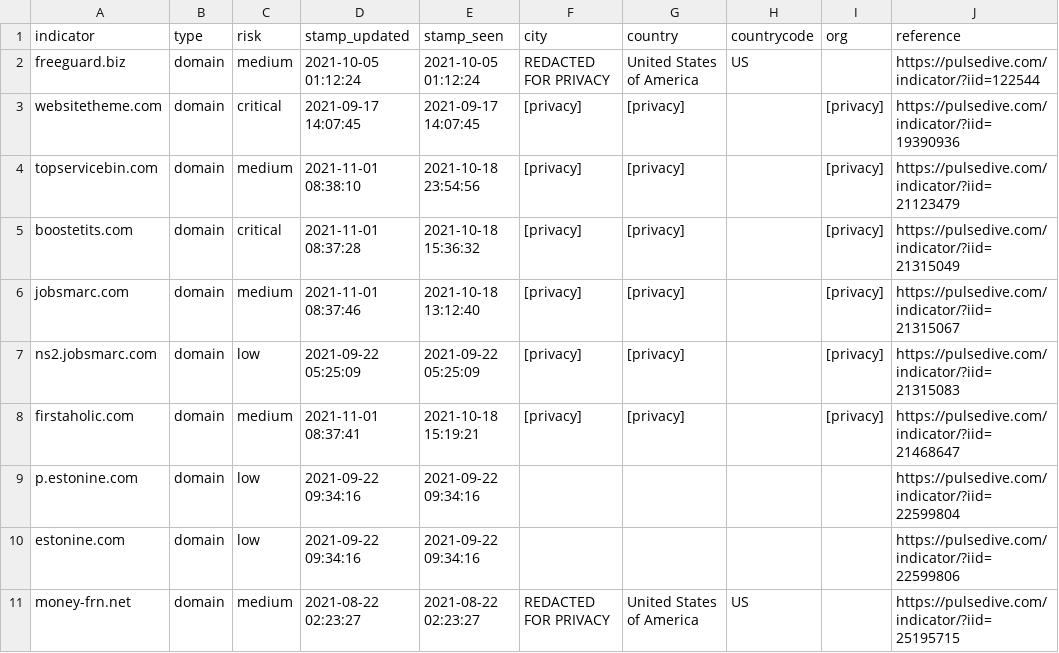
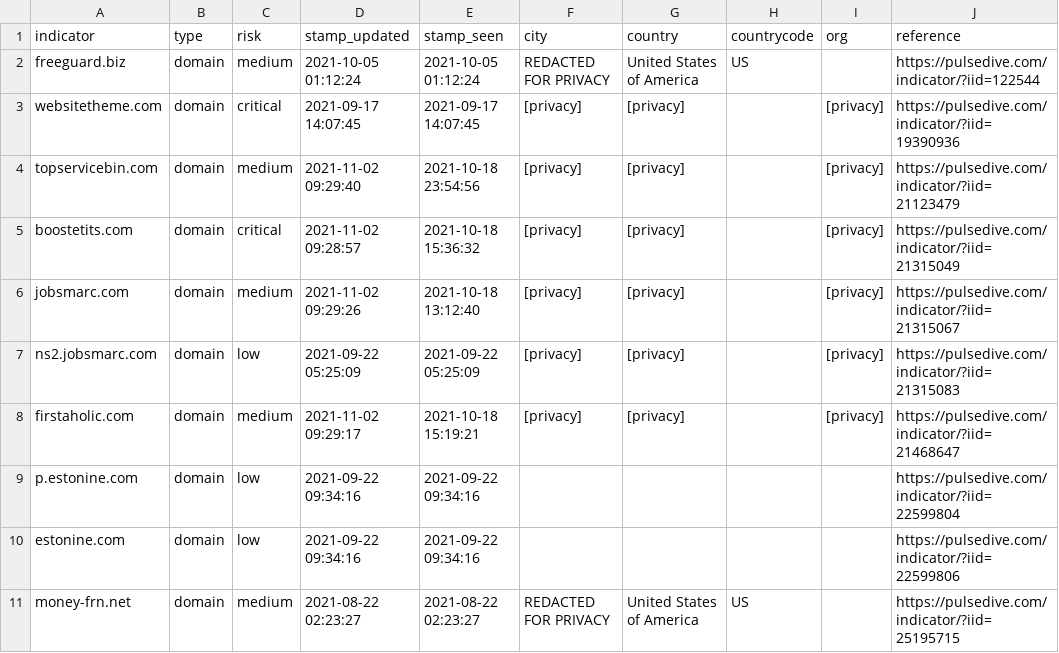
Before and after one commit to idunno101/Hosts_That_idunno, a CSV file: fetch-api-data-action/85-17-31-122_shadowserver.csv, drawn as a sheet; only a part is shown.

```diff
--- a/fetch-api-data-action/85-17-31-122_shadowserver.csv
+++ b/fetch-api-data-action/85-17-31-122_shadowserver.csv
@@ -3,7 +3,7 @@ freeguard.biz,domain,medium,"2021-10-05 01:12:24","2021-10-05 01:12:24","REDACTE
 websitetheme.com,domain,critical,"2021-09-17 14:07:45","2021-09-17 14:07:45",[privacy],[privacy],,[privacy],https://pulsedive.com/indicator/?iid=19390936
-topservicebin.com,domain,medium,"2021-11-01 08:38:10","2021-10-18 23:54:56",[privacy],[privacy],,[privacy],https://pulsedive.com/indicator/?iid=21123479
-boostetits.com,domain,critical,"2021-11-01 08:37:28","2021-10-18 15:36:32",[privacy],[privacy],,[privacy],https://pulsedive.com/indicator/?iid=21315049
-jobsmarc.com,domain,medium,"2021-11-01 08:37:46","2021-10-18 13:12:40",[privacy],[privacy],,[privacy],https://pulsedive.com/indicator/?iid=21315067
+topservicebin.com,domain,medium,"2021-11-02 09:29:40","2021-10-18 23:54:56",[privacy],[privacy],,[privacy],https://pulsedive.com/indicator/?iid=21123479
+boostetits.com,domain,critical,"2021-11-02 09:28:57","2021-10-18 15:36:32",[privacy],[privacy],,[privacy],https://pulsedive.com/indicator/?iid=21315049
+jobsmarc.com,domain,medium,"2021-11-02 09:29:26","2021-10-18 13:12:40",[privacy],[privacy],,[privacy],https://pulsedive.com/indicator/?iid=21315067
 ns2.jobsmarc.com,domain,low,"2021-09-22 05:25:09","2021-09-22 05:25:09",[privacy],[privacy],,[privacy],https://pulsedive.com/indicator/?iid=21315083
-firstaholic.com,domain,medium,"2021-11-01 08:37:41","2021-10-18 15:19:21",[privacy],[privacy],,[privacy],https://pulsedive.com/indicator/?iid=21468647
+firstaholic.com,domain,medium,"2021-11-02 09:29:17","2021-10-18 15:19:21",[privacy],[privacy],,[privacy],https://pulsedive.com/indicator/?iid=21468647
 p.estonine.com,domain,low,"2021-09-22 09:34:16","2021-09-22 09:34:16",,,,,https://pulsedive.com/indicator/?iid=22599804
```
